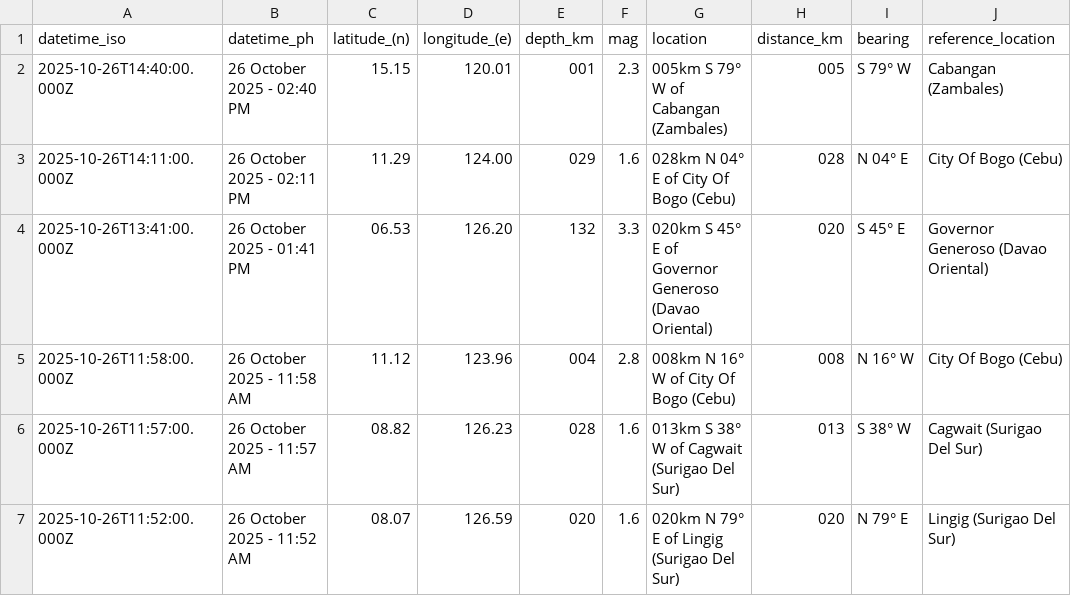
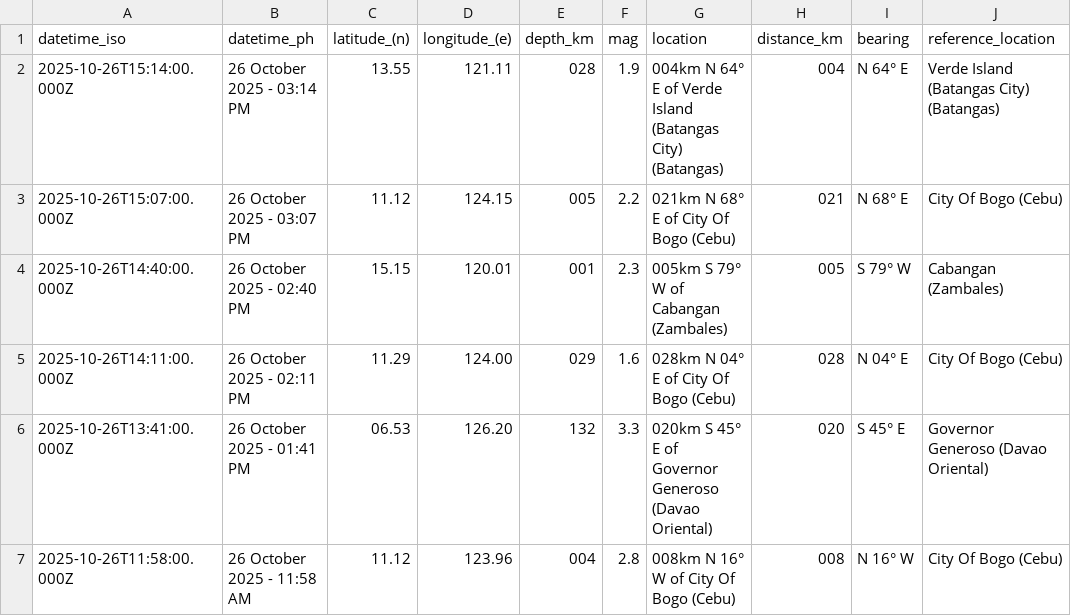
Before and after one commit to Waytii/chamthesleeptalker, a CSV file: earthquakes.csv, drawn as a sheet; only a part is shown; the shorter side is filled out with more unchanged rows; the diff names each change by its address in the sheet, - before the commit and + after, or states it on an @@ line.

```diff
--- a/earthquakes.csv
+++ b/earthquakes.csv
+row 2: 2025-10-26T15:14:00.000Z | 26 October 2025 - 03:14 PM | 13.55 | 121.11 | 028 | 1.9 | 004km N 64° E of Verde Island (Batangas City) (Batangas) | 004 | N 64° E | Verde Island (Batangas City) (Batangas)
+row 3: 2025-10-26T15:07:00.000Z | 26 October 2025 - 03:07 PM | 11.12 | 124.15 | 005 | 2.2 | 021km N 68° E of City Of Bogo (Cebu) | 021 | N 68° E | City Of Bogo (Cebu)
```
Also changed, not shown: earthquakes_past_24_hours.csv, earthquakes_past_7_days.csv, 5 other files.
